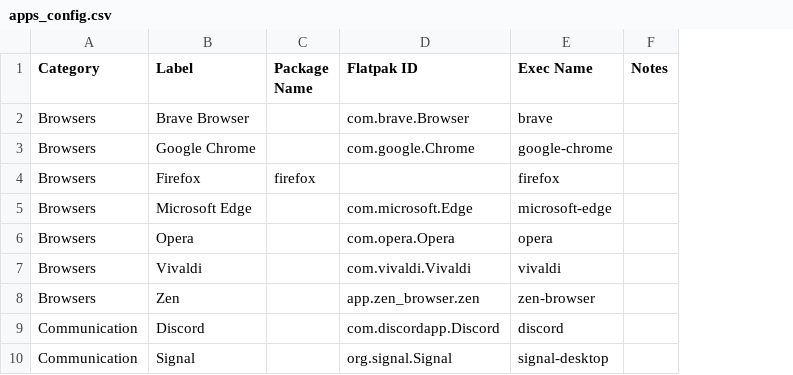
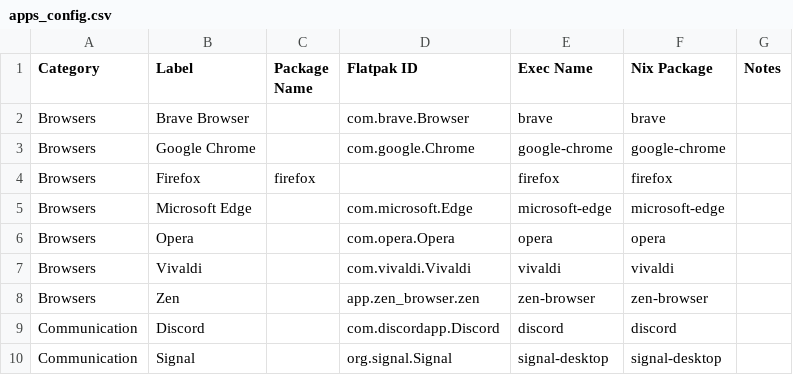
Before and after one commit to TheLinuxITGuy/Toolbox, a CSV file: apps_config.csv, drawn as a sheet; only a part is shown; the diff names each change by its address in the sheet, - before the commit and + after, or states it on an @@ line.

```diff
--- a/apps_config.csv
+++ b/apps_config.csv
+column F (Nix Package), rows 2-10: brave | google-chrome | firefox | microsoft-edge | opera | vivaldi | zen-browser | discord | signal-desktop
```
Also changed, not shown: 3 other files.
